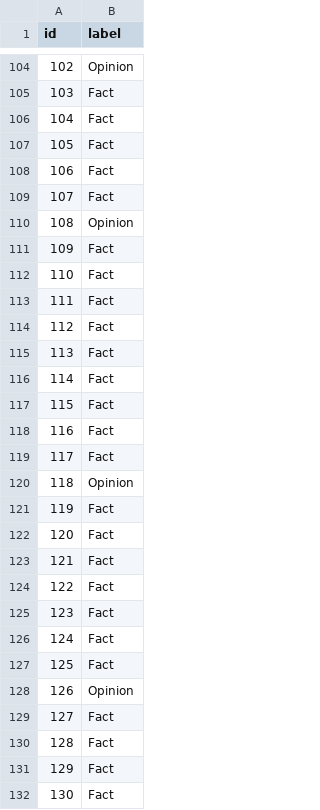
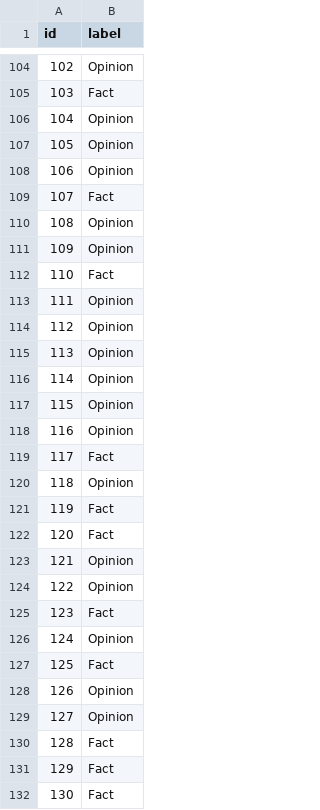
Before and after one commit to CanDuyar/NLP_project, a CSV file: results/group55_classifications_2.csv, drawn as a sheet; only a part is shown, gaps mark what is left out; the diff covers the shown part only.

```diff
--- a/results/group55_classifications_2.csv
+++ b/results/group55_classifications_2.csv
@@ -105,15 +105,15 @@ id,label
 103,Fact
-104,Fact
-105,Fact
-106,Fact
+104,Opinion
+105,Opinion
+106,Opinion
 107,Fact
 108,Opinion
-109,Fact
+109,Opinion
 110,Fact
-111,Fact
-112,Fact
-113,Fact
-114,Fact
-115,Fact
-116,Fact
+111,Opinion
+112,Opinion
+113,Opinion
+114,Opinion
+115,Opinion
+116,Opinion
 117,Fact
@@ -122,9 +122,9 @@ id,label
 120,Fact
-121,Fact
-122,Fact
+121,Opinion
+122,Opinion
 123,Fact
-124,Fact
+124,Opinion
 125,Fact
 126,Opinion
-127,Fact
+127,Opinion
 128,Fact
```
Also changed, not shown: 48 edited cells elsewhere in this file, 10 other files.
